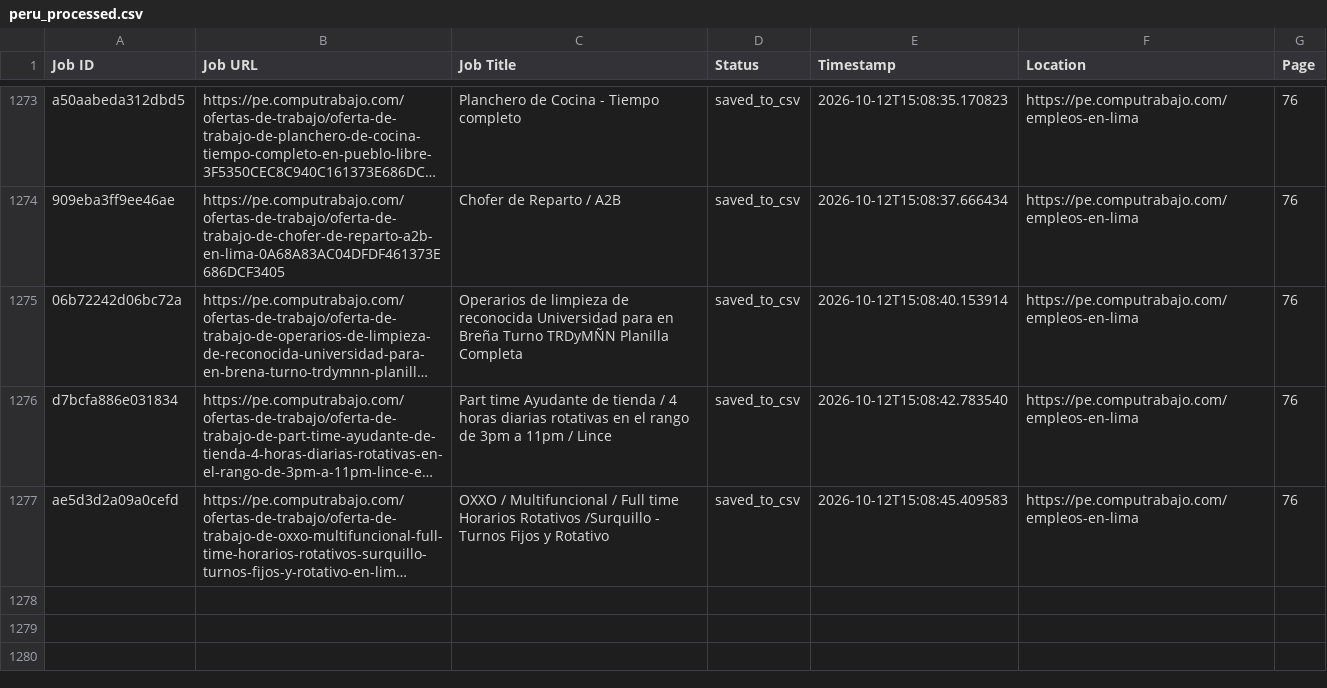
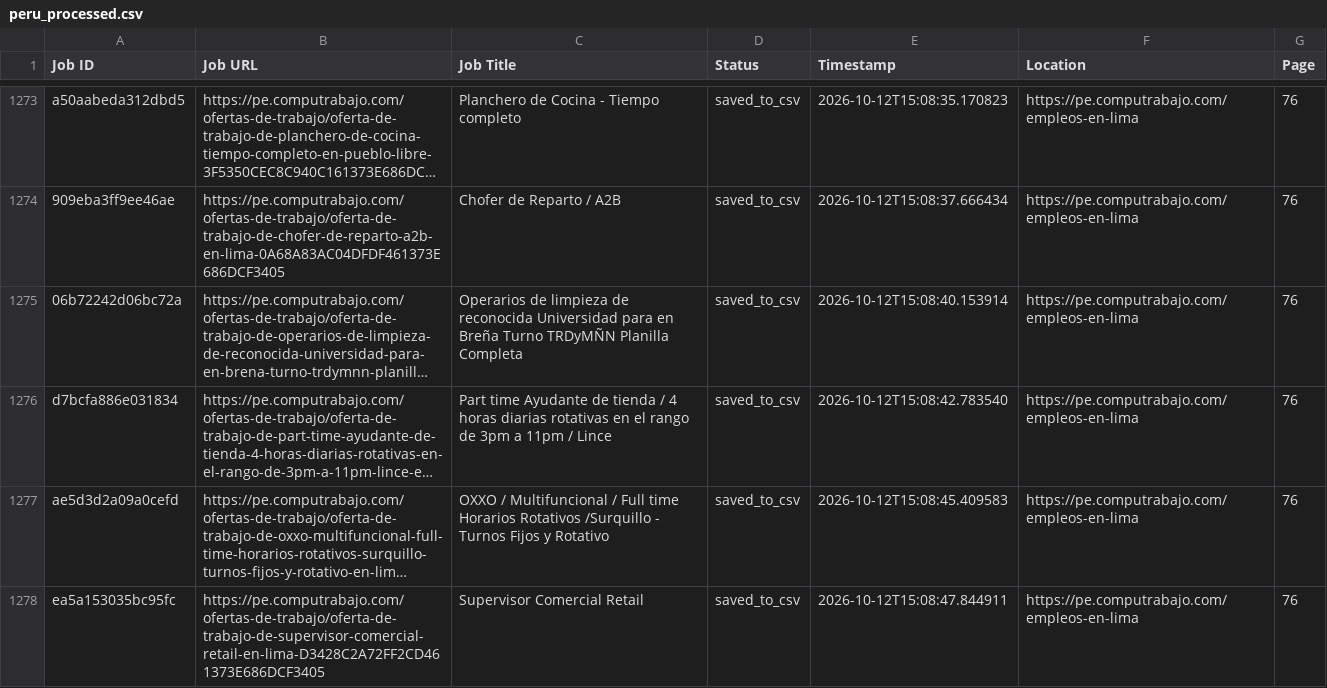
Before and after one commit to liliankason/computrabajo_peru_scraper, a CSV file: peru_processed.csv, drawn as a sheet; only a part is shown, gaps mark what is left out; long unchanged cells end in …; the diff names each change by its address in the sheet, - before the commit and + after, or states it on an @@ line.

```diff
--- a/peru_processed.csv
+++ b/peru_processed.csv
+row 1278: ea5a153035bc95fc | https://pe.computrabajo.com/ofertas-de-trabajo/oferta-de-trabajo-de-supervisor-comercial-retail-en-lima-D3428C2A72FF2CD461373E686DCF3405 | Supervisor Comercial Retail | saved_to_csv | 2026-10-12T15:08:47.844911 | https://pe.computrabajo.com/empleos-en-lima | 76
```
Also changed, not shown: 2 other files.
